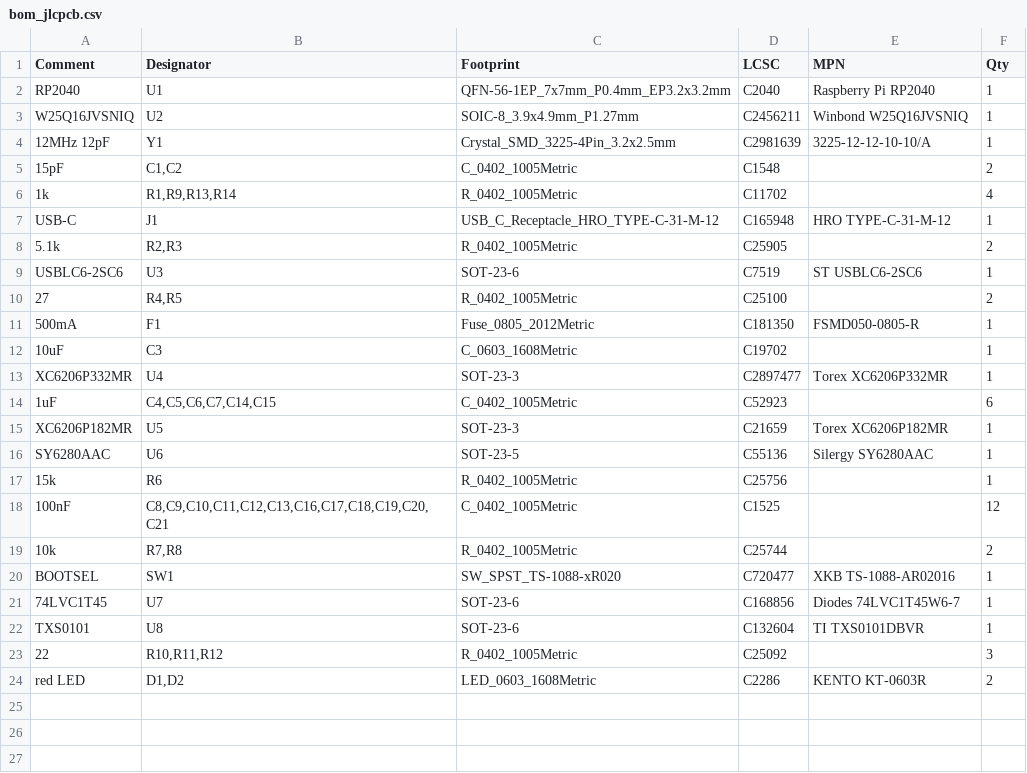
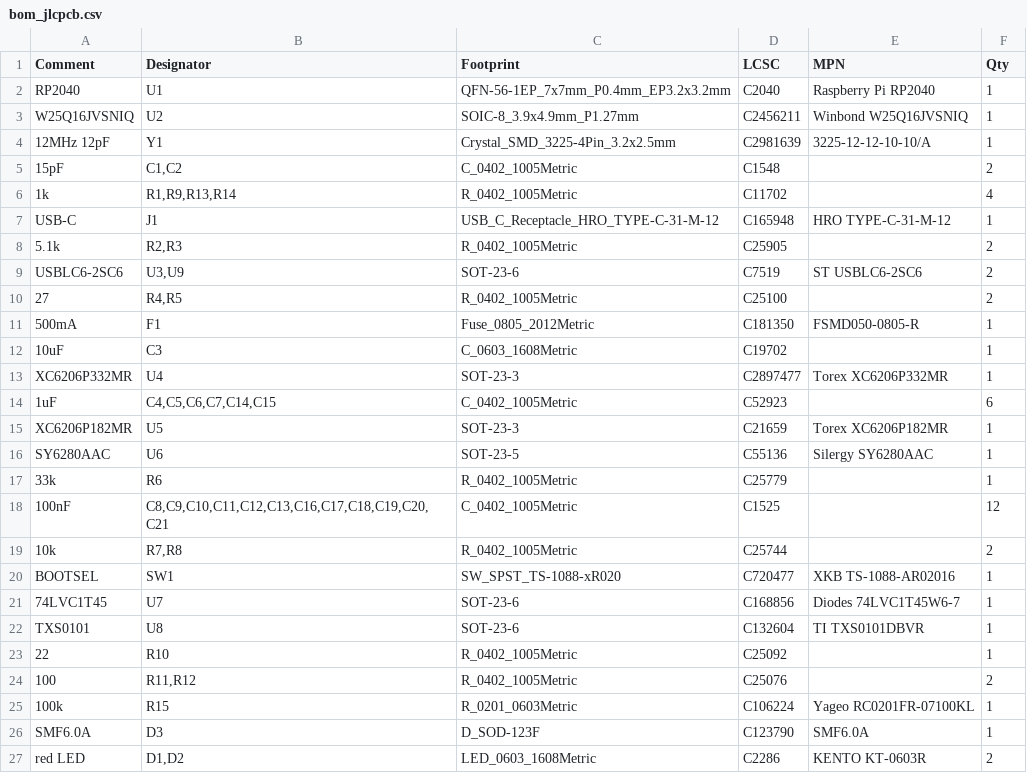
Before and after one commit to DevonHope/FOSS-Health-Alarm, a CSV file: hardware/dock/rev-b/pcb/fab/bom_jlcpcb.csv, drawn as a sheet.

```diff
--- a/hardware/dock/rev-b/pcb/fab/bom_jlcpcb.csv
+++ b/hardware/dock/rev-b/pcb/fab/bom_jlcpcb.csv
@@ -8,3 +8,3 @@ USB-C,J1,USB_C_Receptacle_HRO_TYPE-C-31-M-12,C165948,HRO TYPE-C-31-M-12,1
 5.1k,"R2,R3",R_0402_1005Metric,C25905,,2
-USBLC6-2SC6,U3,SOT-23-6,C7519,ST USBLC6-2SC6,1
+USBLC6-2SC6,"U3,U9",SOT-23-6,C7519,ST USBLC6-2SC6,2
 27,"R4,R5",R_0402_1005Metric,C25100,,2
@@ -16,3 +16,3 @@ XC6206P182MR,U5,SOT-23-3,C21659,Torex XC6206P182MR,1
 SY6280AAC,U6,SOT-23-5,C55136,Silergy SY6280AAC,1
-15k,R6,R_0402_1005Metric,C25756,,1
+33k,R6,R_0402_1005Metric,C25779,,1
 100nF,"C8,C9,C10,C11,C12,C13,C16,C17,C18,C19,C20,C21",C_0402_1005Metric,C1525,,12
@@ -22,3 +22,6 @@ BOOTSEL,SW1,SW_SPST_TS-1088-xR020,C720477,XKB TS-1088-AR02016,1
 TXS0101,U8,SOT-23-6,C132604,TI TXS0101DBVR,1
-22,"R10,R11,R12",R_0402_1005Metric,C25092,,3
+22,R10,R_0402_1005Metric,C25092,,1
+100,"R11,R12",R_0402_1005Metric,C25076,,2
+100k,R15,R_0201_0603Metric,C106224,Yageo RC0201FR-07100KL,1
+SMF6.0A,D3,D_SOD-123F,C123790,SMF6.0A,1
 red LED,"D1,D2",LED_0603_1608Metric,C2286,KENTO KT-0603R,2
```
Also changed, not shown: hardware/dock/rev-b/pcb/fab/cpl_jlcpcb.csv, 27 other files.
